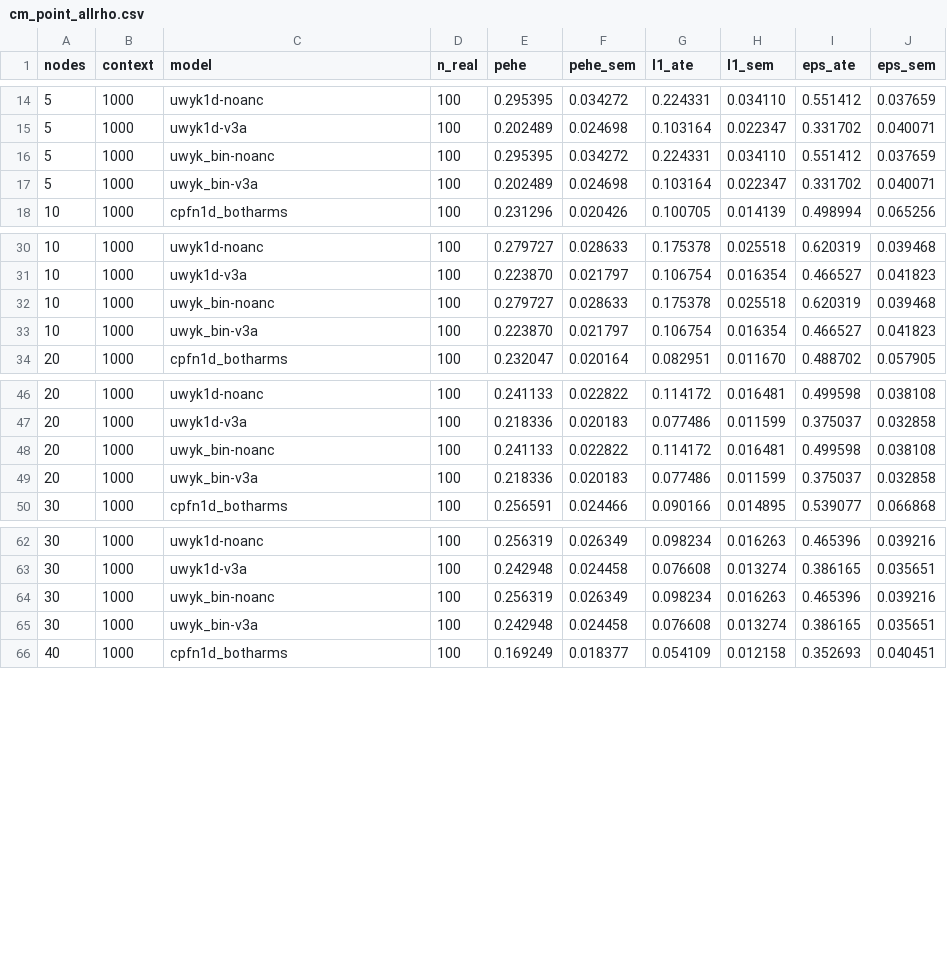
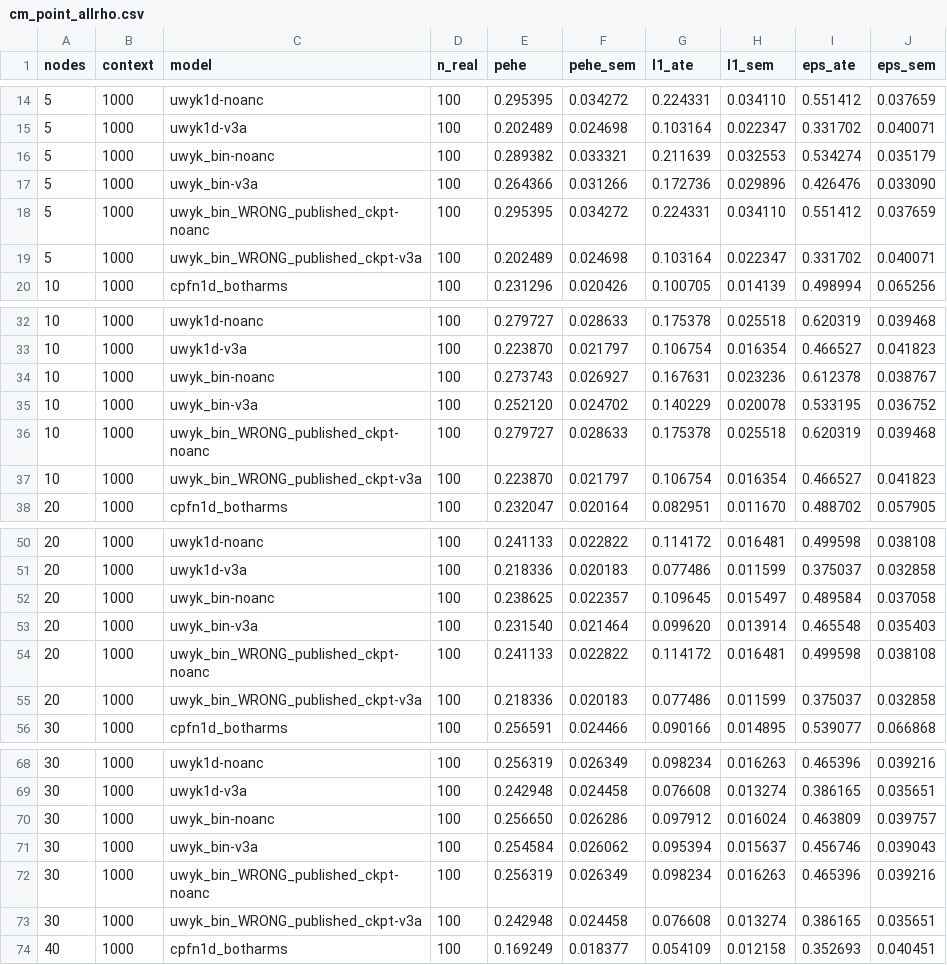
Before and after one commit to FurkanDanisman/CFM-for-Decision-Makers, a CSV file: revision/results/e8_csv/cm_point_allrho.csv, drawn as a sheet; only a part is shown, gaps mark what is left out; the diff covers the shown part only.

Commit message:
UWYK-B all-rho ComplexMech redone with the binary checkpoint

```diff
--- a/revision/results/e8_csv/cm_point_allrho.csv
+++ b/revision/results/e8_csv/cm_point_allrho.csv
@@ -15,4 +15,6 @@ nodes,context,model,n_real,pehe,pehe_sem,l1_ate,l1_sem,eps_ate,eps_sem
 5,1000,uwyk1d-v3a,100,0.202489,0.024698,0.103164,0.022347,0.331702,0.040071
-5,1000,uwyk_bin-noanc,100,0.295395,0.034272,0.224331,0.034110,0.551412,0.037659
-5,1000,uwyk_bin-v3a,100,0.202489,0.024698,0.103164,0.022347,0.331702,0.040071
+5,1000,uwyk_bin-noanc,100,0.289382,0.033321,0.211639,0.032553,0.534274,0.035179
+5,1000,uwyk_bin-v3a,100,0.264366,0.031266,0.172736,0.029896,0.426476,0.033090
+5,1000,uwyk_bin_WRONG_published_ckpt-noanc,100,0.295395,0.034272,0.224331,0.034110,0.551412,0.037659
+5,1000,uwyk_bin_WRONG_published_ckpt-v3a,100,0.202489,0.024698,0.103164,0.022347,0.331702,0.040071
 10,1000,cpfn1d_botharms,100,0.231296,0.020426,0.100705,0.014139,0.498994,0.065256
@@ -31,4 +33,6 @@ nodes,context,model,n_real,pehe,pehe_sem,l1_ate,l1_sem,eps_ate,eps_sem
 10,1000,uwyk1d-v3a,100,0.223870,0.021797,0.106754,0.016354,0.466527,0.041823
-10,1000,uwyk_bin-noanc,100,0.279727,0.028633,0.175378,0.025518,0.620319,0.039468
-10,1000,uwyk_bin-v3a,100,0.223870,0.021797,0.106754,0.016354,0.466527,0.041823
+10,1000,uwyk_bin-noanc,100,0.273743,0.026927,0.167631,0.023236,0.612378,0.038767
+10,1000,uwyk_bin-v3a,100,0.252120,0.024702,0.140229,0.020078,0.533195,0.036752
+10,1000,uwyk_bin_WRONG_published_ckpt-noanc,100,0.279727,0.028633,0.175378,0.025518,0.620319,0.039468
+10,1000,uwyk_bin_WRONG_published_ckpt-v3a,100,0.223870,0.021797,0.106754,0.016354,0.466527,0.041823
 20,1000,cpfn1d_botharms,100,0.232047,0.020164,0.082951,0.011670,0.488702,0.057905
@@ -47,4 +51,6 @@ nodes,context,model,n_real,pehe,pehe_sem,l1_ate,l1_sem,eps_ate,eps_sem
 20,1000,uwyk1d-v3a,100,0.218336,0.020183,0.077486,0.011599,0.375037,0.032858
-20,1000,uwyk_bin-noanc,100,0.241133,0.022822,0.114172,0.016481,0.499598,0.038108
-20,1000,uwyk_bin-v3a,100,0.218336,0.020183,0.077486,0.011599,0.375037,0.032858
+20,1000,uwyk_bin-noanc,100,0.238625,0.022357,0.109645,0.015497,0.489584,0.037058
+20,1000,uwyk_bin-v3a,100,0.231540,0.021464,0.099620,0.013914,0.465548,0.035403
+20,1000,uwyk_bin_WRONG_published_ckpt-noanc,100,0.241133,0.022822,0.114172,0.016481,0.499598,0.038108
+20,1000,uwyk_bin_WRONG_published_ckpt-v3a,100,0.218336,0.020183,0.077486,0.011599,0.375037,0.032858
 30,1000,cpfn1d_botharms,100,0.256591,0.024466,0.090166,0.014895,0.539077,0.066868
@@ -63,4 +69,6 @@ nodes,context,model,n_real,pehe,pehe_sem,l1_ate,l1_sem,eps_ate,eps_sem
 30,1000,uwyk1d-v3a,100,0.242948,0.024458,0.076608,0.013274,0.386165,0.035651
-30,1000,uwyk_bin-noanc,100,0.256319,0.026349,0.098234,0.016263,0.465396,0.039216
-30,1000,uwyk_bin-v3a,100,0.242948,0.024458,0.076608,0.013274,0.386165,0.035651
+30,1000,uwyk_bin-noanc,100,0.256650,0.026286,0.097912,0.016024,0.463809,0.039757
+30,1000,uwyk_bin-v3a,100,0.254584,0.026062,0.095394,0.015637,0.456746,0.039043
+30,1000,uwyk_bin_WRONG_published_ckpt-noanc,100,0.256319,0.026349,0.098234,0.016263,0.465396,0.039216
+30,1000,uwyk_bin_WRONG_published_ckpt-v3a,100,0.242948,0.024458,0.076608,0.013274,0.386165,0.035651
 40,1000,cpfn1d_botharms,100,0.169249,0.018377,0.054109,0.012158,0.352693,0.040451
```
Also changed, not shown: 4 added rows and 4 edited cells elsewhere in this file, revision/results/e8_csv/hist.csv.
